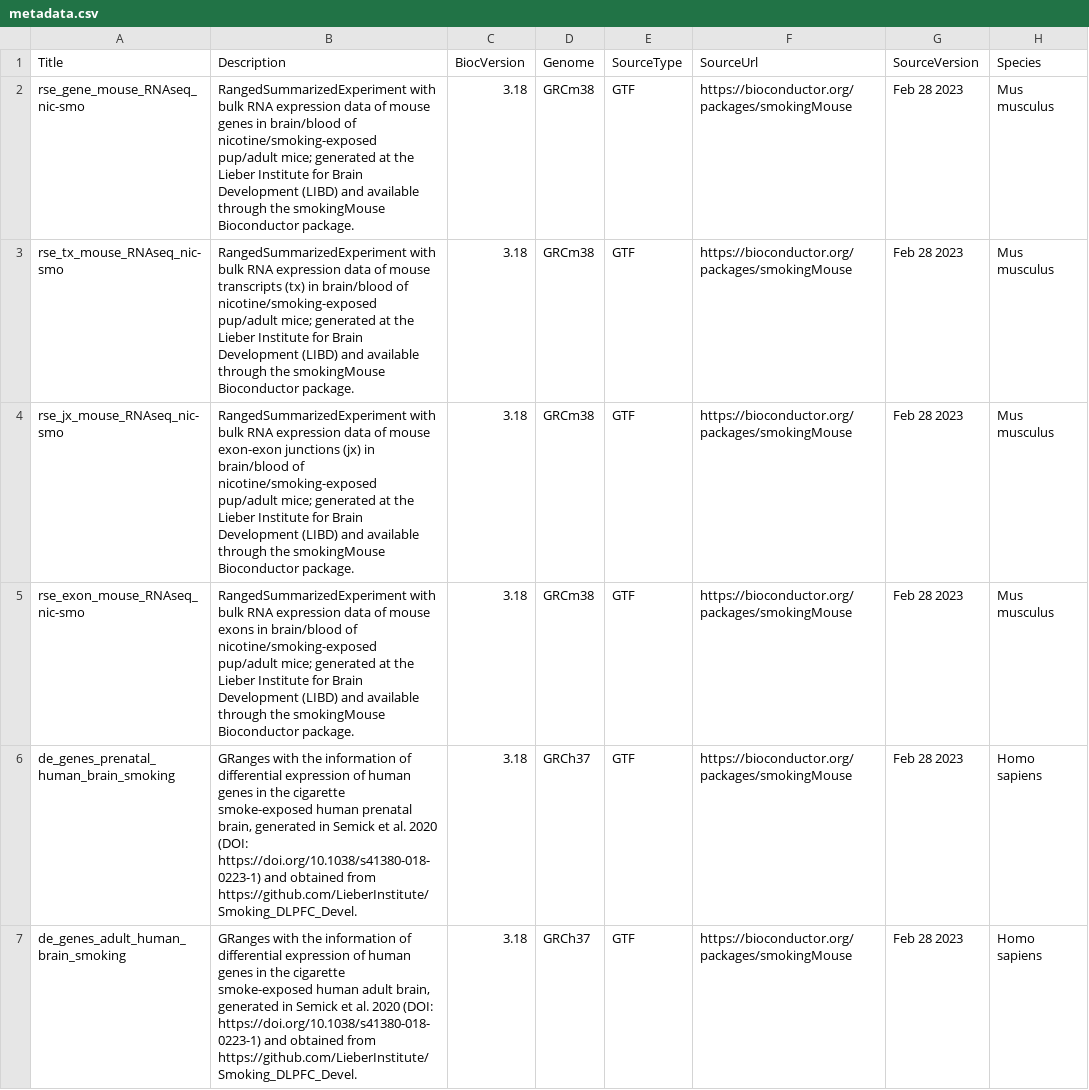
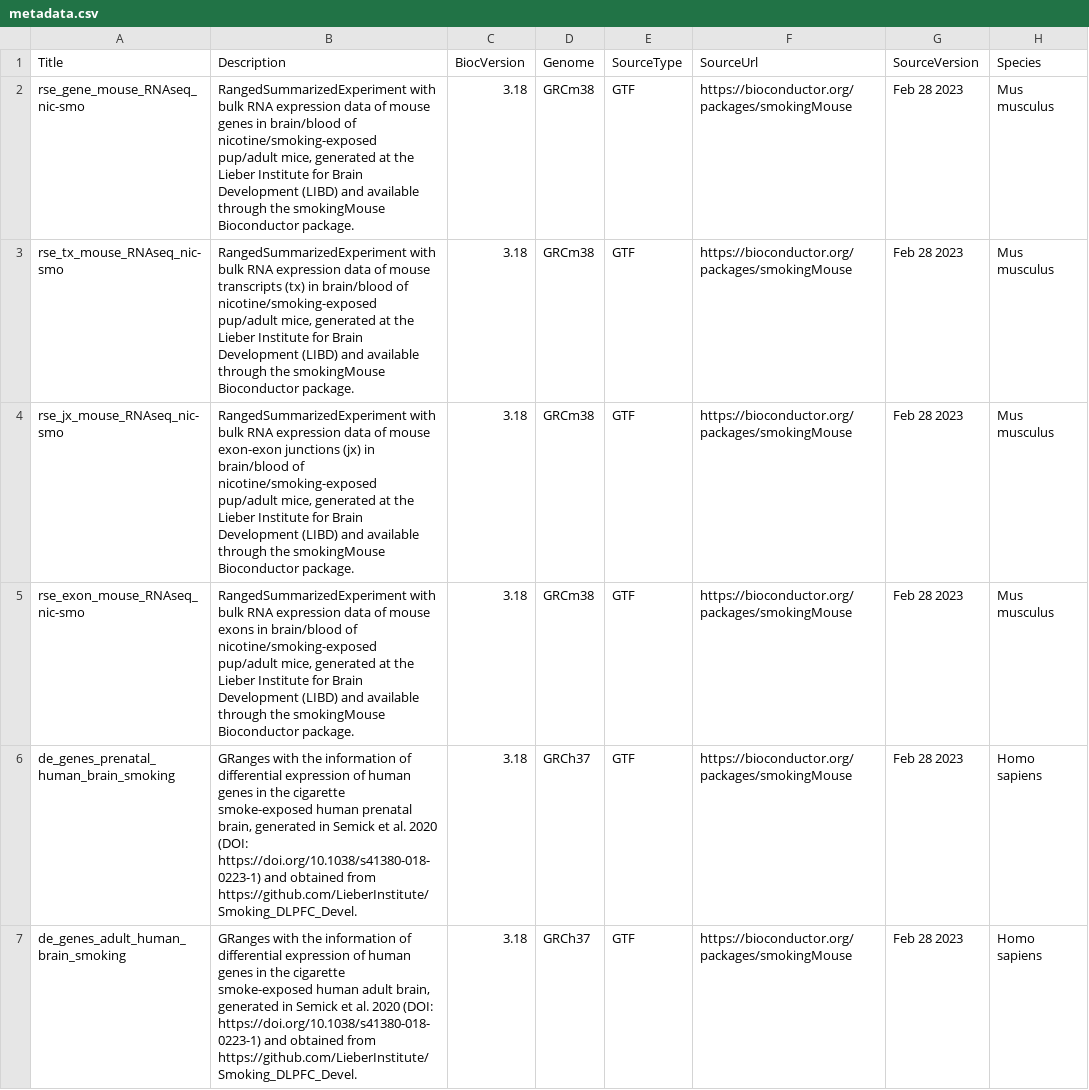
Before and after one commit to LieberInstitute/smokingMouse, a CSV file: inst/extdata/metadata.csv, drawn as a sheet; only a part is shown; the diff names each change by its address in the sheet, - before the commit and + after, or states it on an @@ line.

```diff
--- a/inst/extdata/metadata.csv
+++ b/inst/extdata/metadata.csv
-B2 (Description): …nicotine/smoking-exposed pup/adult mice; generated at…
+B2 (Description): …nicotine/smoking-exposed pup/adult mice, generated at…
-B3 (Description): …nicotine/smoking-exposed pup/adult mice; generated at…
+B3 (Description): …nicotine/smoking-exposed pup/adult mice, generated at…
-B4 (Description): …nicotine/smoking-exposed pup/adult mice; generated at…
+B4 (Description): …nicotine/smoking-exposed pup/adult mice, generated at…
-B5 (Description): …nicotine/smoking-exposed pup/adult mice; generated at…
+B5 (Description): …nicotine/smoking-exposed pup/adult mice, generated at…
```
Also changed, not shown: 1 other file.
